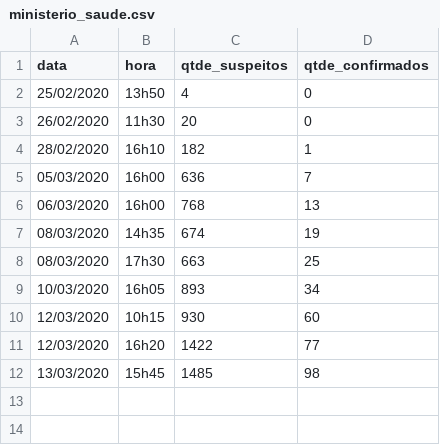
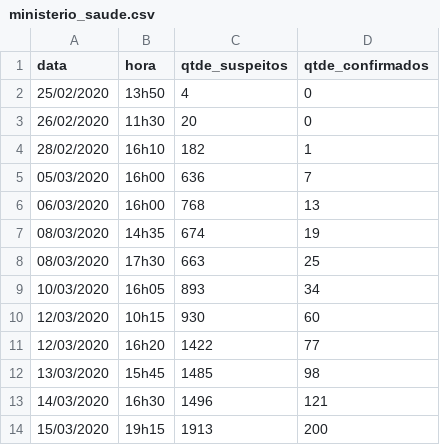
Before and after one commit to fbidu/covid19, a CSV file: data/ministerio_saude.csv, drawn as a sheet; the diff names each change by its address in the sheet, - before the commit and + after, or states it on an @@ line.

```diff
--- a/data/ministerio_saude.csv
+++ b/data/ministerio_saude.csv
+row 13: 14/03/2020 | 16h30 | 1496 | 121
+row 14: 15/03/2020 | 19h15 | 1913 | 200
```
Also changed, not shown: 1 other file.
